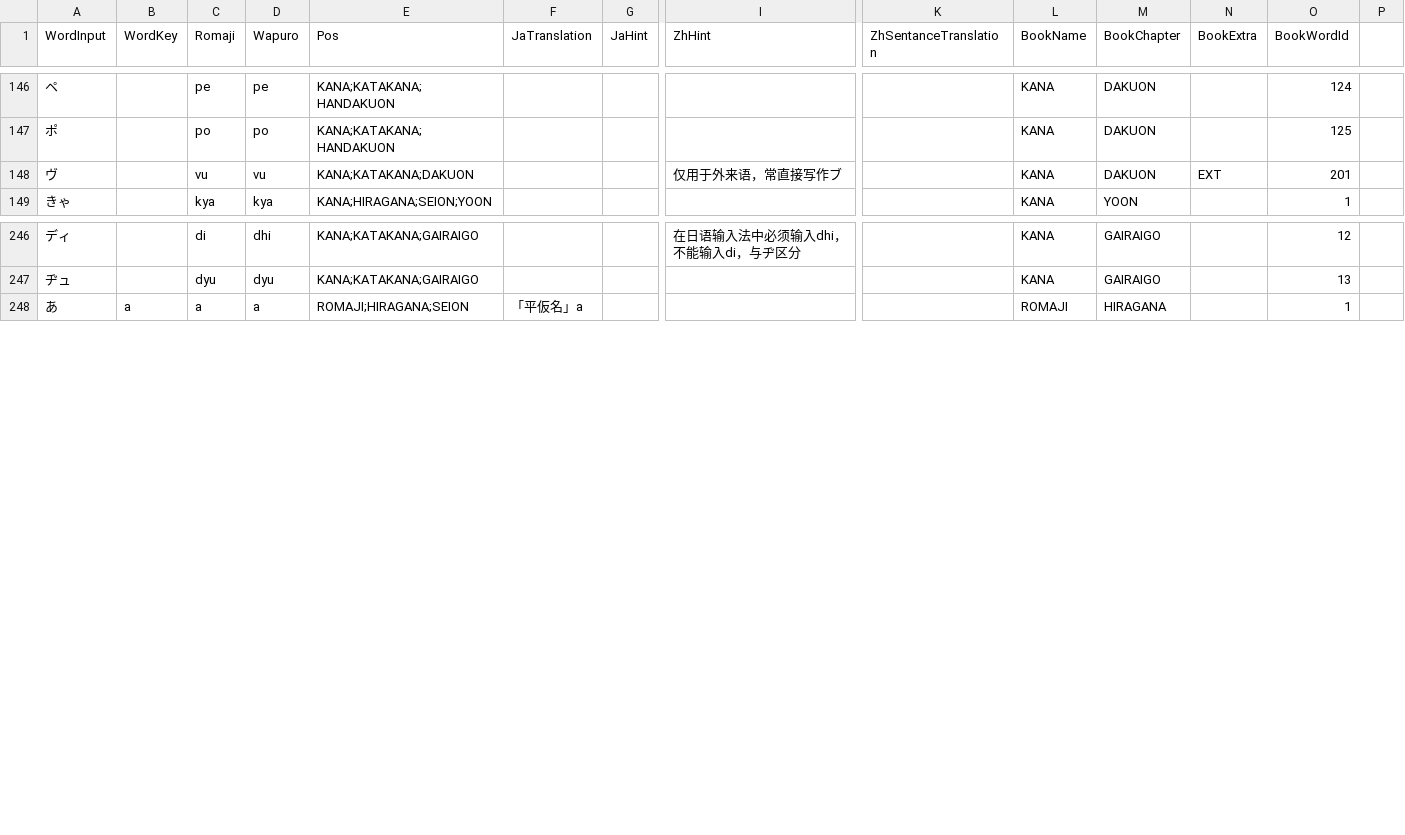
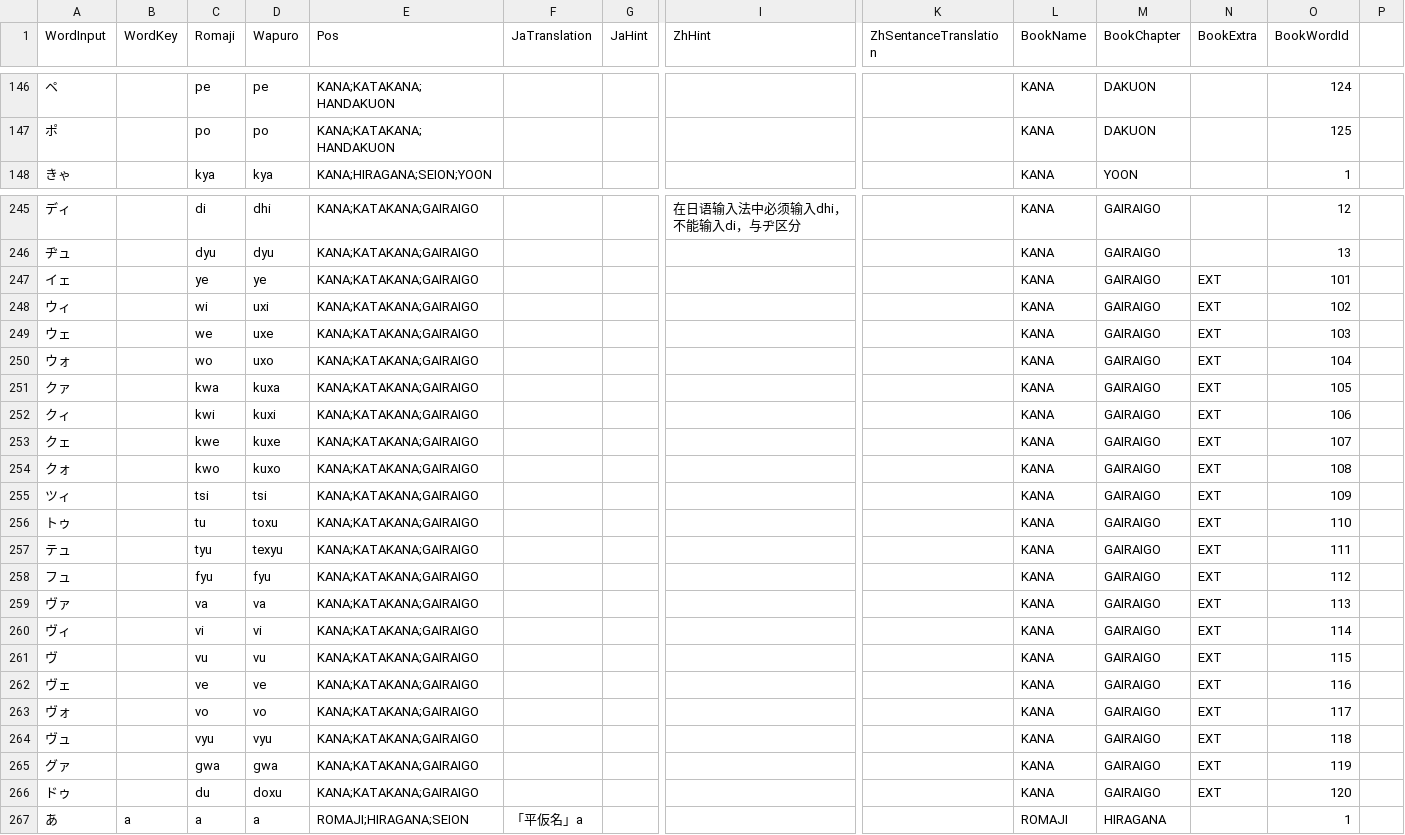
Before and after one commit to poifuture/poigoi, a CSV file: app/spider/KanaDictionaryInput.csv, drawn as a sheet; only a part is shown, gaps mark what is left out; removed rows and columns are numbered as before the commit, all else as after; rows hold the shown columns only; the diff names each change by its address in the sheet, - before the commit and + after, or states it on an @@ line.

Commit message:
Revisit strategy (#49)
* Add extra gairaigo

* Switch heap to sorted array

* Implement revisit strategy and order

```diff
--- a/app/spider/KanaDictionaryInput.csv
+++ b/app/spider/KanaDictionaryInput.csv
-row 148: ヴ |  | vu | vu | KANA;KATAKANA;DAKUON |  |  | 仅用于外来语，常直接写作ブ |  | KANA | DAKUON | EXT | 201
+row 247: イェ |  | ye | ye | KANA;KATAKANA;GAIRAIGO |  |  |  |  | KANA | GAIRAIGO | EXT | 101
+row 248: ウィ |  | wi | uxi | KANA;KATAKANA;GAIRAIGO |  |  |  |  | KANA | GAIRAIGO | EXT | 102
+row 249: ウェ |  | we | uxe | KANA;KATAKANA;GAIRAIGO |  |  |  |  | KANA | GAIRAIGO | EXT | 103
+row 250: ウォ |  | wo | uxo | KANA;KATAKANA;GAIRAIGO |  |  |  |  | KANA | GAIRAIGO | EXT | 104
+row 251: クァ |  | kwa | kuxa | KANA;KATAKANA;GAIRAIGO |  |  |  |  | KANA | GAIRAIGO | EXT | 105
+row 252: クィ |  | kwi | kuxi | KANA;KATAKANA;GAIRAIGO |  |  |  |  | KANA | GAIRAIGO | EXT | 106
+row 253: クェ |  | kwe | kuxe | KANA;KATAKANA;GAIRAIGO |  |  |  |  | KANA | GAIRAIGO | EXT | 107
+row 254: クォ |  | kwo | kuxo | KANA;KATAKANA;GAIRAIGO |  |  |  |  | KANA | GAIRAIGO | EXT | 108
+row 255: ツィ |  | tsi | tsi | KANA;KATAKANA;GAIRAIGO |  |  |  |  | KANA | GAIRAIGO | EXT | 109
+row 256: トゥ |  | tu | toxu | KANA;KATAKANA;GAIRAIGO |  |  |  |  | KANA | GAIRAIGO | EXT | 110
+row 257: テュ |  | tyu | texyu | KANA;KATAKANA;GAIRAIGO |  |  |  |  | KANA | GAIRAIGO | EXT | 111
+row 258: フュ |  | fyu | fyu | KANA;KATAKANA;GAIRAIGO |  |  |  |  | KANA | GAIRAIGO | EXT | 112
+row 259: ヴァ |  | va | va | KANA;KATAKANA;GAIRAIGO |  |  |  |  | KANA | GAIRAIGO | EXT | 113
+row 260: ヴィ |  | vi | vi | KANA;KATAKANA;GAIRAIGO |  |  |  |  | KANA | GAIRAIGO | EXT | 114
+row 261: ヴ |  | vu | vu | KANA;KATAKANA;GAIRAIGO |  |  |  |  | KANA | GAIRAIGO | EXT | 115
+row 262: ヴェ |  | ve | ve | KANA;KATAKANA;GAIRAIGO |  |  |  |  | KANA | GAIRAIGO | EXT | 116
+row 263: ヴォ |  | vo | vo | KANA;KATAKANA;GAIRAIGO |  |  |  |  | KANA | GAIRAIGO | EXT | 117
+row 264: ヴュ |  | vyu | vyu | KANA;KATAKANA;GAIRAIGO |  |  |  |  | KANA | GAIRAIGO | EXT | 118
+row 265: グァ |  | gwa | gwa | KANA;KATAKANA;GAIRAIGO |  |  |  |  | KANA | GAIRAIGO | EXT | 119
+row 266: ドゥ |  | du | doxu | KANA;KATAKANA;GAIRAIGO |  |  |  |  | KANA | GAIRAIGO | EXT | 120
```
Also changed, not shown: app/spider/GairaigoInput.csv, 17 other files.
